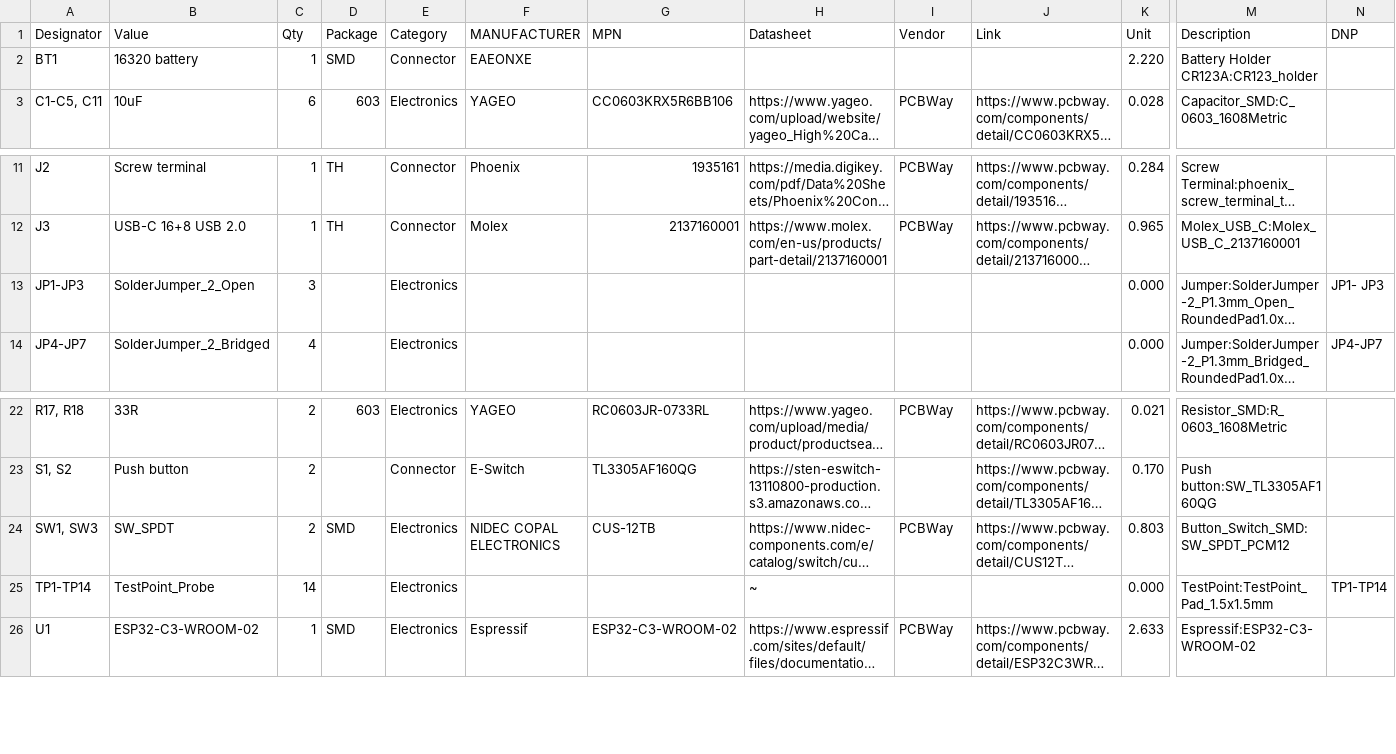
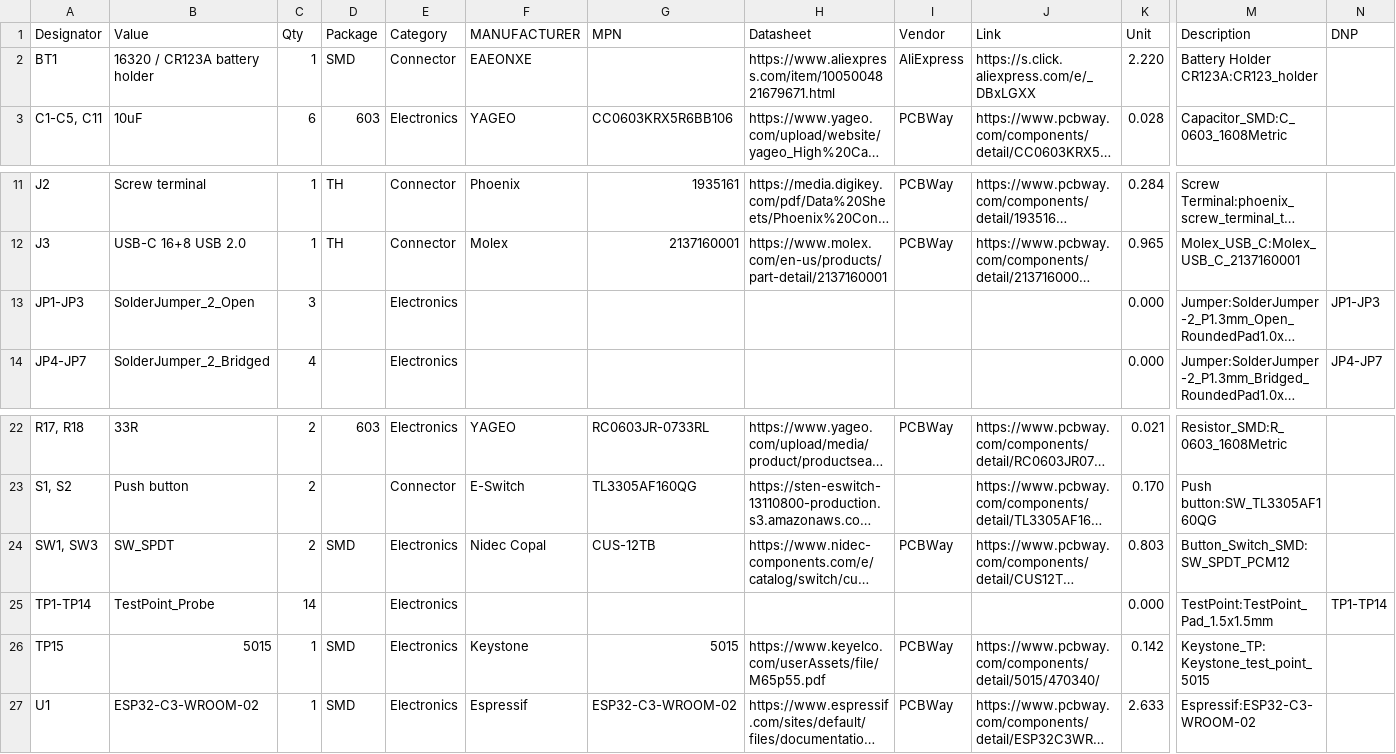
Before and after one commit to hutscape/capsicum, a CSV file: _data/bill_of_materials.csv, drawn as a sheet; only a part is shown, gaps mark what is left out; long unchanged cells end in …; rows hold the shown columns only; the diff names each change by its address in the sheet, - before the commit and + after, or states it on an @@ line.

Commit message:
feat: update layout, schematic and BOM with new test point for ground

```diff
--- a/_data/bill_of_materials.csv
+++ b/_data/bill_of_materials.csv
-B2 (Value): 16320 battery
+B2 (Value): 16320 / CR123A battery holder
-H2 (Datasheet): (empty)
+H2 (Datasheet): https://www.aliexpress.com/item/1005004821679671.html
-I2 (Vendor): (empty)
+I2 (Vendor): AliExpress
-J2 (Link): (empty)
+J2 (Link): https://s.click.aliexpress.com/e/_DBxLGXX
-N13 (DNP): JP1- JP3
+N13 (DNP): JP1-JP3
-F24 (MANUFACTURER): NIDEC COPAL ELECTRONICS
+F24 (MANUFACTURER): Nidec Copal
-H25 (Datasheet): ~
+H25 (Datasheet): (empty)
+row 26: TP15 | 5015 | 1 | SMD | Electronics | Keystone | 5015 | https://www.keyelco.com/userAssets/file/M65p55.pdf | PCBWay | https://www.pcbway.com/components/detail/5015/470340/ | 0.142 | Keystone_TP:Keystone_test_point_5015
```
Also changed, not shown: 12 other files.
